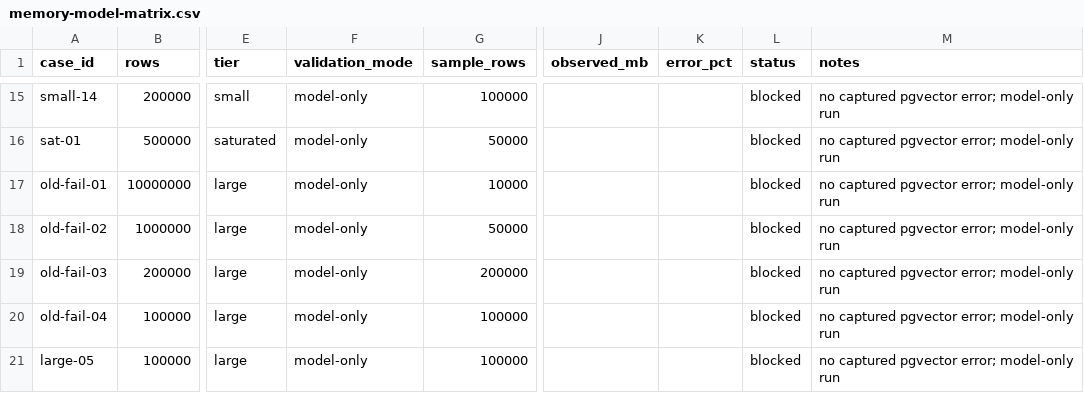
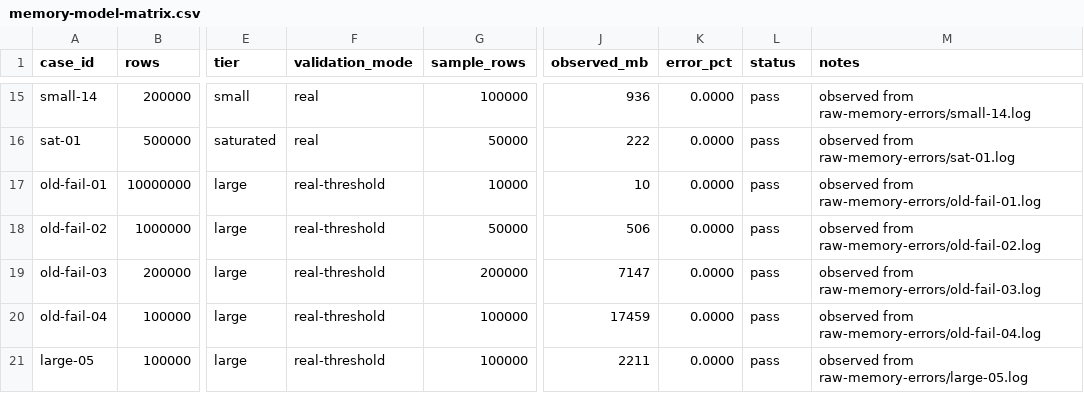
Before and after one commit to muzimu217/tbase-pgvector-index-diag, a CSV file: docs/04-数据与图表/memory-model-matrix.csv, drawn as a sheet; only a part is shown, gaps mark what is left out; the diff covers the shown part only; the diff names each change by its address in the sheet, - before the commit and + after, or states it on an @@ line.

Commit message:
Record W2 memory model validation evidence

```diff
--- a/docs/04-数据与图表/memory-model-matrix.csv
+++ b/docs/04-数据与图表/memory-model-matrix.csv
-F15:F16 (validation_mode): model-only
+F15:F16 (validation_mode): real
-J15 (observed_mb): (empty)
+J15 (observed_mb): 936
-K15:K21 (error_pct): (empty)
+K15:K21 (error_pct): 0.0000
-L15:L21 (status): blocked
+L15:L21 (status): pass
-M15 (notes): no captured pgvector error; model-only run
+M15 (notes): observed from raw-memory-errors/small-14.log
-J16 (observed_mb): (empty)
+J16 (observed_mb): 222
-M16 (notes): no captured pgvector error; model-only run
+M16 (notes): observed from raw-memory-errors/sat-01.log
-F17:F21 (validation_mode): model-only
+F17:F21 (validation_mode): real-threshold
-J17 (observed_mb): (empty)
+J17 (observed_mb): 10
-M17 (notes): no captured pgvector error; model-only run
+M17 (notes): observed from raw-memory-errors/old-fail-01.log
-J18 (observed_mb): (empty)
+J18 (observed_mb): 506
-M18 (notes): no captured pgvector error; model-only run
+M18 (notes): observed from raw-memory-errors/old-fail-02.log
-J19 (observed_mb): (empty)
+J19 (observed_mb): 7147
-M19 (notes): no captured pgvector error; model-only run
+M19 (notes): observed from raw-memory-errors/old-fail-03.log
-J20 (observed_mb): (empty)
+J20 (observed_mb): 17459
-M20 (notes): no captured pgvector error; model-only run
+M20 (notes): observed from raw-memory-errors/old-fail-04.log
-J21 (observed_mb): (empty)
+J21 (observed_mb): 2211
-M21 (notes): no captured pgvector error; model-only run
+M21 (notes): observed from raw-memory-errors/large-05.log
```
Also changed, not shown: 70 edited cells elsewhere in this file, 26 other files.
